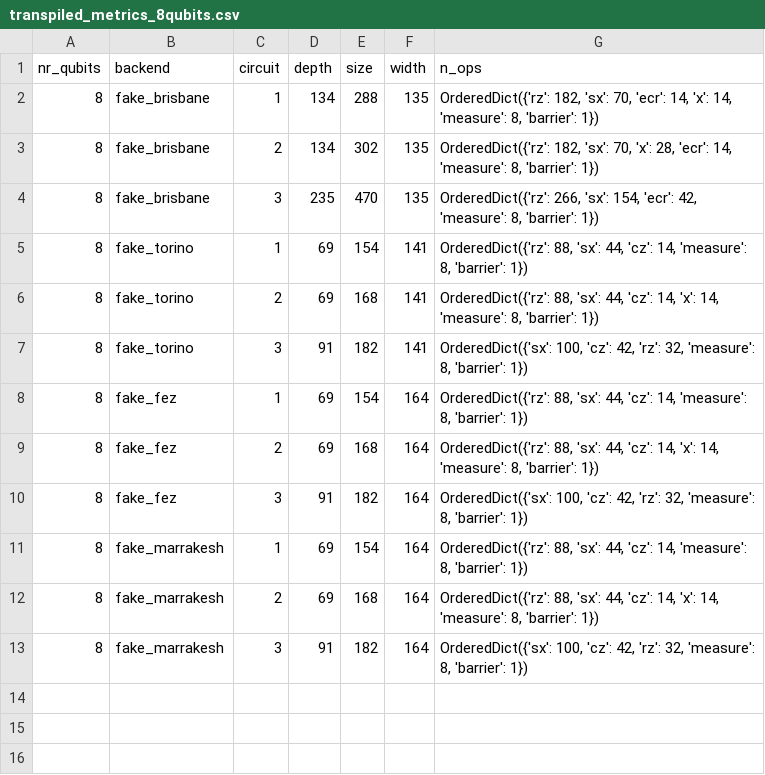
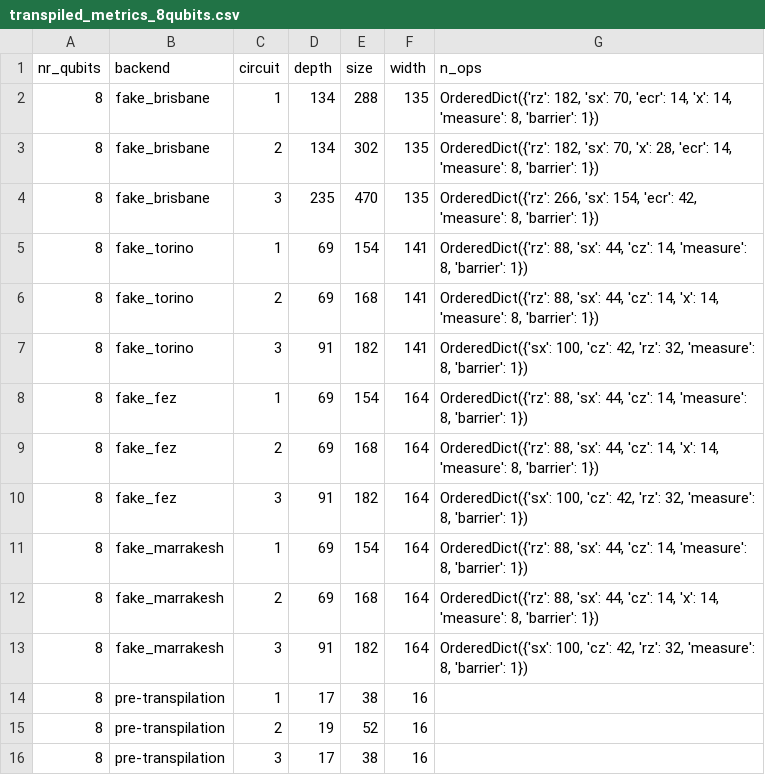
Before and after one commit to JennaE23/ELEN4012_Investigation_2025_25G19, a CSV file: Transpiled_circuits/transpiled_metrics_8qubits.csv, drawn as a sheet.

```diff
--- a/Transpiled_circuits/transpiled_metrics_8qubits.csv
+++ b/Transpiled_circuits/transpiled_metrics_8qubits.csv
@@ -13 +13,4 @@ nr_qubits,backend,circuit,depth,size,width,n_ops
 8,fake_marrakesh,3,91,182,164,"OrderedDict({'sx': 100, 'cz': 42, 'rz': 32, 'measure': 8, 'barrier': 1})"
+8,pre-transpilation,1,17,38,16,,,,,,,
+8,pre-transpilation,2,19,52,16,,,,,,,
+8,pre-transpilation,3,17,38,16,,,,,,,
```
Also changed, not shown: Transpiled_circuits/transpiled_metrics_16qubits.csv, Transpiled_circuits/transpiled_metrics_4qubits.csv, 1 other file.
